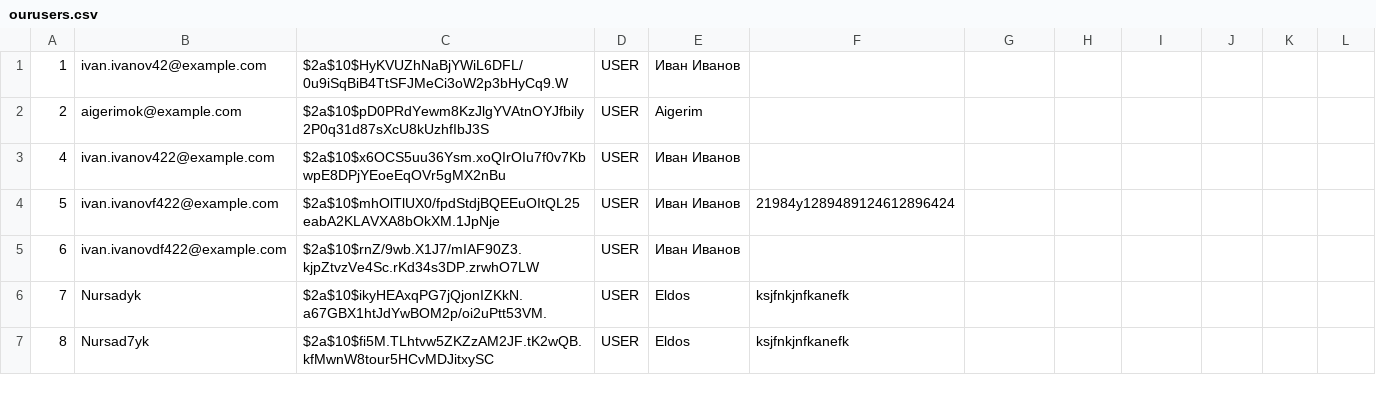
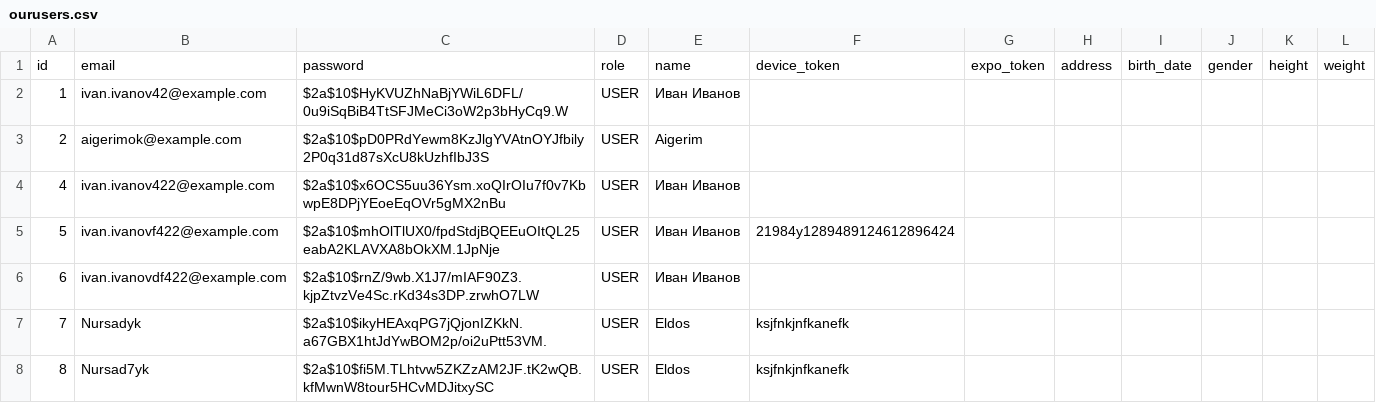
Before and after one commit to mikasaakerman03/mental-health-web-app, a CSV file: data/ourusers.csv, drawn as a sheet; only a part is shown; the diff names each change by its address in the sheet, - before the commit and + after, or states it on an @@ line.

```diff
--- a/data/ourusers.csv
+++ b/data/ourusers.csv
+row 1: id | email | password | role | name | device_token | expo_token | address | birth_date | gender | height | weight
```
Also changed, not shown: data/chat_history.csv, data/chatbot_topics.csv, 20 other files.
